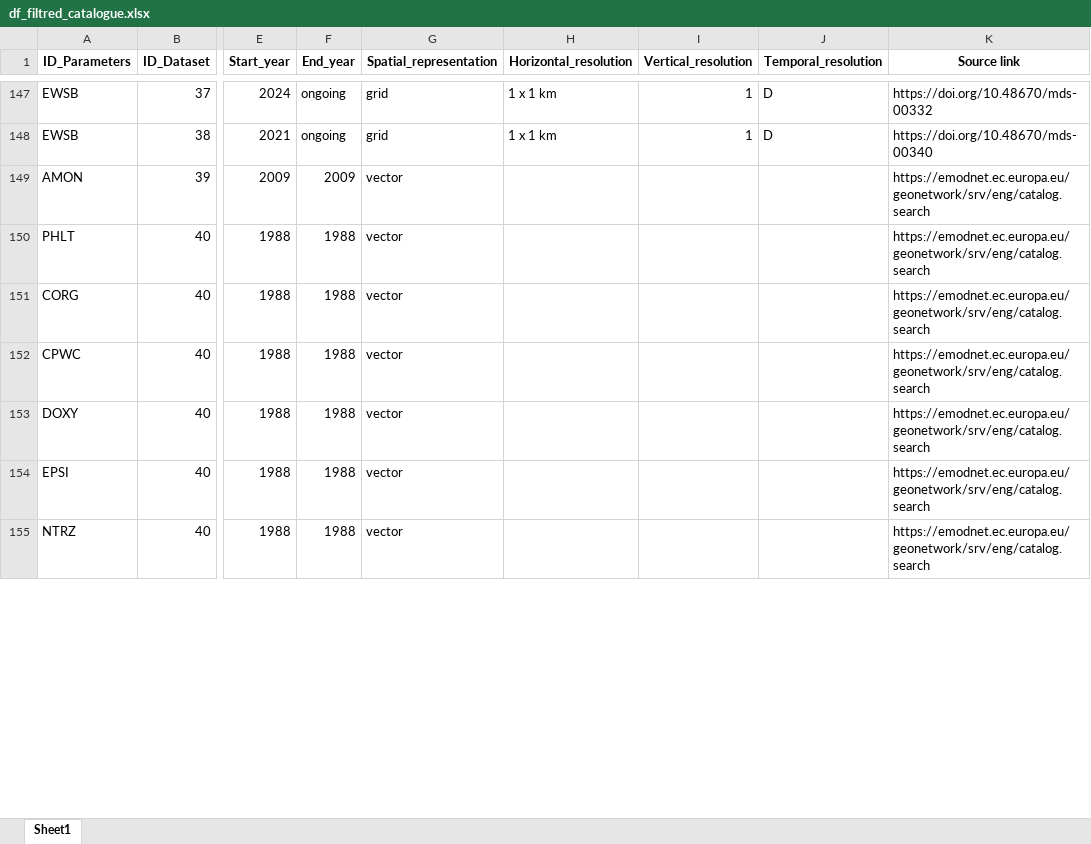
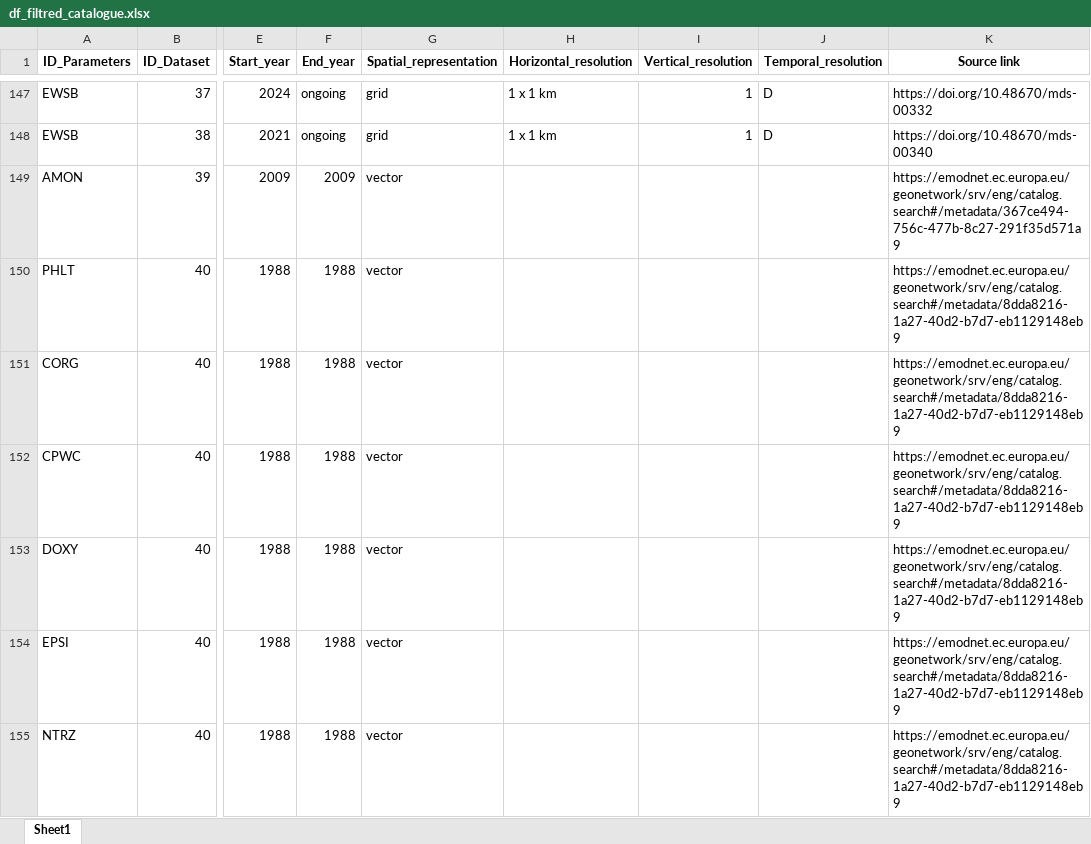
Before and after one commit to Mistra-C2B2/Symphony-Layer-Explorer, an Excel workbook: df_filtred_catalogue.xlsx, sheet Sheet1, drawn as a sheet; only a part is shown, gaps mark what is left out; values as stored, in another font and other column widths than the file's, no borders; the diff covers the shown part only; the diff names each change by its address in the sheet, - before the commit and + after, or states it on an @@ line.

```diff
--- a/df_filtred_catalogue.xlsx (sheet Sheet1)
+++ b/df_filtred_catalogue.xlsx (sheet Sheet1)
-K149 (Source link): https://emodnet.ec.europa.eu/geonetwork/srv/eng/catalog.search
+K149 (Source link): https://emodnet.ec.europa.eu/geonetwork/srv/eng/catalog.search#/metadata/367ce494-756c-477b-8c27-291f35d571a9
-K150:K155 (Source link): https://emodnet.ec.europa.eu/geonetwork/srv/eng/catalog.search
+K150:K155 (Source link): https://emodnet.ec.europa.eu/geonetwork/srv/eng/catalog.search#/metadata/8dda8216-1a27-40d2-b7d7-eb1129148eb9
```
Also changed, not shown: 1147 edited cells elsewhere in this sheet, df_REFERENCE_PARAMETERS.xlsx, df_SYMPHONY_LAYERS.xlsx, 2 other files.
